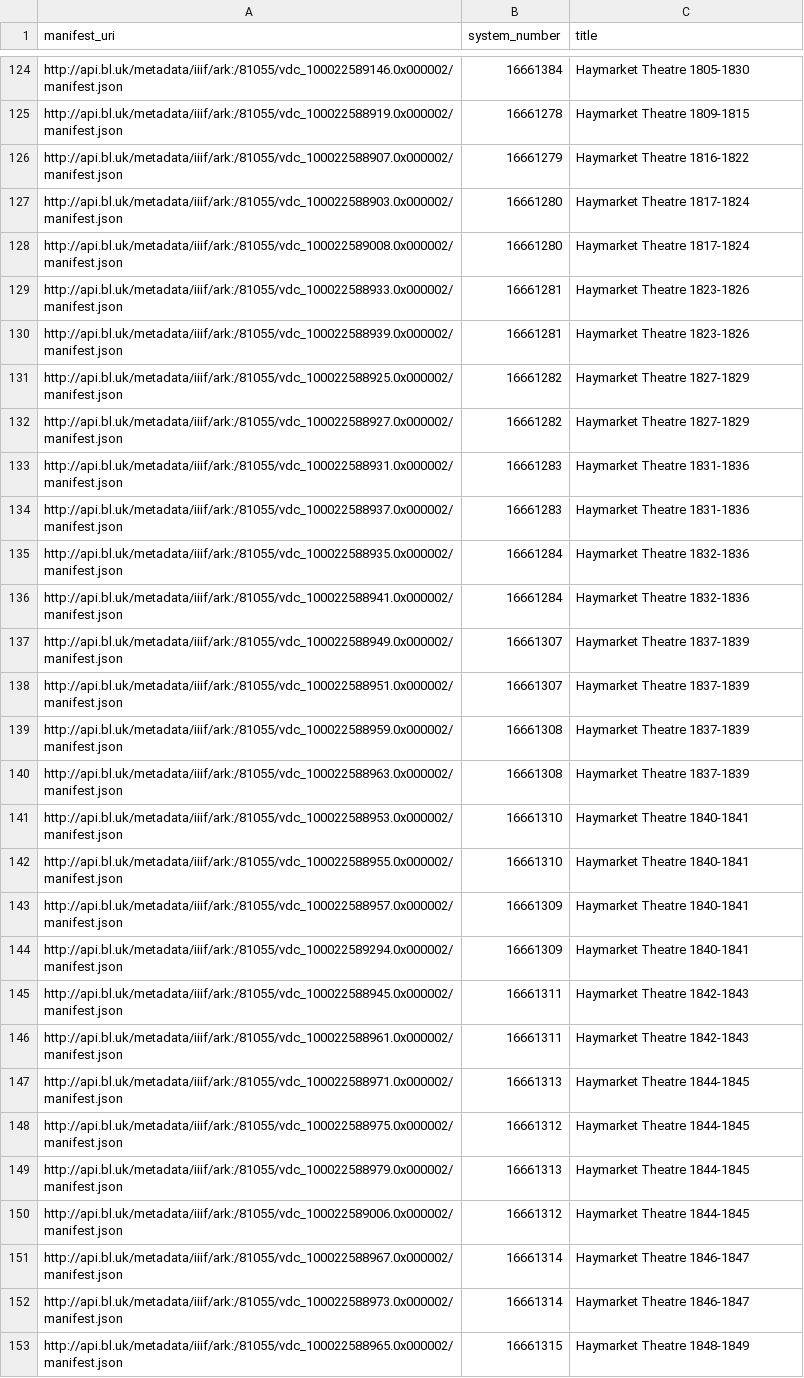
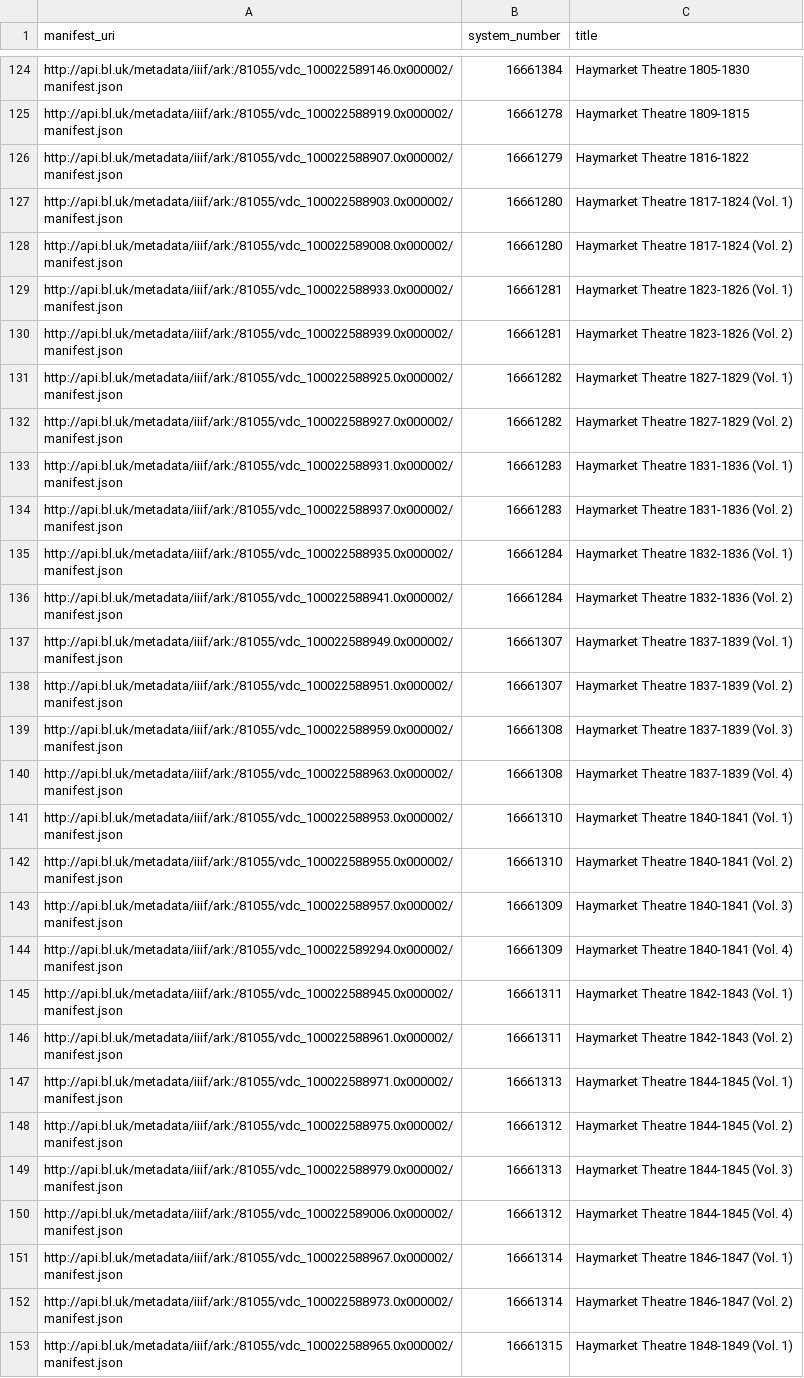
Before and after one commit to LibCrowds/project-playbills, a CSV file: config/metadata.csv, drawn as a sheet; only a part is shown, gaps mark what is left out; the diff covers the shown part only; the diff names each change by its address in the sheet, - before the commit and + after, or states it on an @@ line.

Commit message:
Update metadata.csv

```diff
--- a/config/metadata.csv
+++ b/config/metadata.csv
-C127 (title): Haymarket Theatre 1817-1824
+C127 (title): Haymarket Theatre 1817-1824 (Vol. 1)
-C128 (title): Haymarket Theatre 1817-1824
+C128 (title): Haymarket Theatre 1817-1824 (Vol. 2)
-C129 (title): Haymarket Theatre 1823-1826
+C129 (title): Haymarket Theatre 1823-1826 (Vol. 1)
-C130 (title): Haymarket Theatre 1823-1826
+C130 (title): Haymarket Theatre 1823-1826 (Vol. 2)
-C131 (title): Haymarket Theatre 1827-1829
+C131 (title): Haymarket Theatre 1827-1829 (Vol. 1)
-C132 (title): Haymarket Theatre 1827-1829
+C132 (title): Haymarket Theatre 1827-1829 (Vol. 2)
-C133 (title): Haymarket Theatre 1831-1836
+C133 (title): Haymarket Theatre 1831-1836 (Vol. 1)
-C134 (title): Haymarket Theatre 1831-1836
+C134 (title): Haymarket Theatre 1831-1836 (Vol. 2)
-C135 (title): Haymarket Theatre 1832-1836
+C135 (title): Haymarket Theatre 1832-1836 (Vol. 1)
-C136 (title): Haymarket Theatre 1832-1836
+C136 (title): Haymarket Theatre 1832-1836 (Vol. 2)
-C137 (title): Haymarket Theatre 1837-1839
+C137 (title): Haymarket Theatre 1837-1839 (Vol. 1)
-C138 (title): Haymarket Theatre 1837-1839
+C138 (title): Haymarket Theatre 1837-1839 (Vol. 2)
-C139 (title): Haymarket Theatre 1837-1839
+C139 (title): Haymarket Theatre 1837-1839 (Vol. 3)
-C140 (title): Haymarket Theatre 1837-1839
+C140 (title): Haymarket Theatre 1837-1839 (Vol. 4)
-C141 (title): Haymarket Theatre 1840-1841
+C141 (title): Haymarket Theatre 1840-1841 (Vol. 1)
-C142 (title): Haymarket Theatre 1840-1841
+C142 (title): Haymarket Theatre 1840-1841 (Vol. 2)
-C143 (title): Haymarket Theatre 1840-1841
+C143 (title): Haymarket Theatre 1840-1841 (Vol. 3)
-C144 (title): Haymarket Theatre 1840-1841
+C144 (title): Haymarket Theatre 1840-1841 (Vol. 4)
-C145 (title): Haymarket Theatre 1842-1843
+C145 (title): Haymarket Theatre 1842-1843 (Vol. 1)
-C146 (title): Haymarket Theatre 1842-1843
+C146 (title): Haymarket Theatre 1842-1843 (Vol. 2)
-C147 (title): Haymarket Theatre 1844-1845
+C147 (title): Haymarket Theatre 1844-1845 (Vol. 1)
-C148 (title): Haymarket Theatre 1844-1845
+C148 (title): Haymarket Theatre 1844-1845 (Vol. 2)
-C149 (title): Haymarket Theatre 1844-1845
+C149 (title): Haymarket Theatre 1844-1845 (Vol. 3)
-C150 (title): Haymarket Theatre 1844-1845
+C150 (title): Haymarket Theatre 1844-1845 (Vol. 4)
-C151 (title): Haymarket Theatre 1846-1847
+C151 (title): Haymarket Theatre 1846-1847 (Vol. 1)
-C152 (title): Haymarket Theatre 1846-1847
+C152 (title): Haymarket Theatre 1846-1847 (Vol. 2)
-C153 (title): Haymarket Theatre 1848-1849
+C153 (title): Haymarket Theatre 1848-1849 (Vol. 1)
```
Also changed, not shown: 118 edited cells elsewhere in this file.
